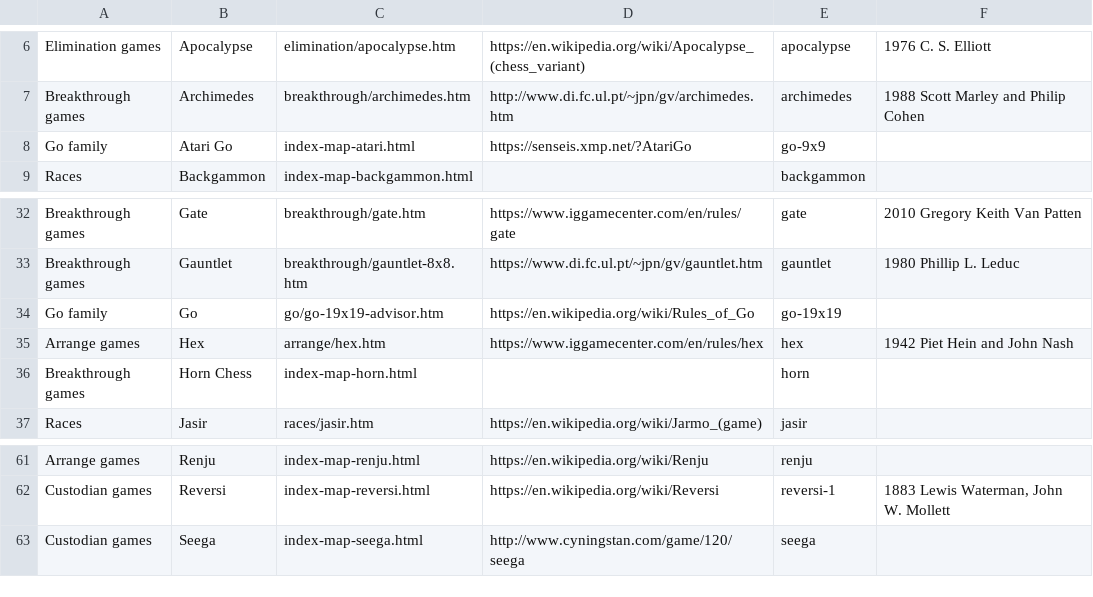
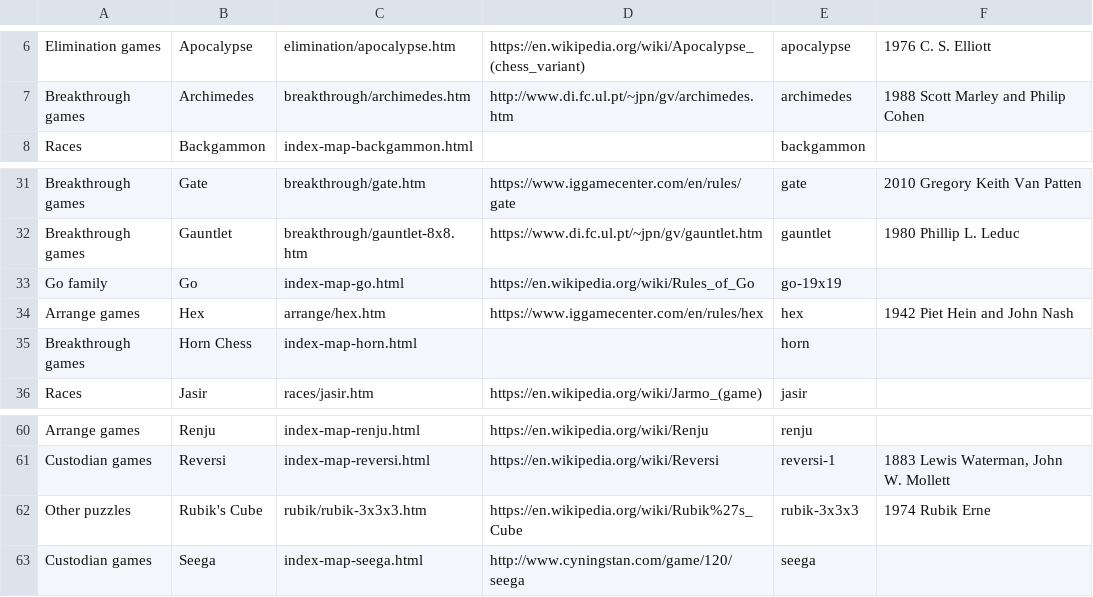
Before and after one commit to DagazProject/DagazProject.github.io, a CSV file: index-map.csv, drawn as a sheet; only a part is shown, gaps mark what is left out.

Commit message:
Rubiks Cube

```diff
--- a/index-map.csv
+++ b/index-map.csv
@@ -7,3 +7,2 @@ Elimination games;Apocalypse;elimination/apocalypse.htm;https://en.wikipedia.org
 Breakthrough games;Archimedes;breakthrough/archimedes.htm;http://www.di.fc.ul.pt/~jpn/gv/archimedes.htm;archimedes;1988 Scott Marley and Philip Cohen
-Go family;Atari Go;index-map-atari.html;https://senseis.xmp.net/?AtariGo;go-9x9;
 Races;Backgammon;index-map-backgammon.html;;backgammon;
@@ -33,3 +32,3 @@ Breakthrough games;Gate;breakthrough/gate.htm;https://www.iggamecenter.com/en/ru
 Breakthrough games;Gauntlet;breakthrough/gauntlet-8x8.htm;https://www.di.fc.ul.pt/~jpn/gv/gauntlet.htm;gauntlet;1980 Phillip L. Leduc
-Go family;Go;go/go-19x19-advisor.htm;https://en.wikipedia.org/wiki/Rules_of_Go;go-19x19;
+Go family;Go;index-map-go.html;https://en.wikipedia.org/wiki/Rules_of_Go;go-19x19;
 Arrange games;Hex;arrange/hex.htm;https://www.iggamecenter.com/en/rules/hex;hex;1942 Piet Hein and John Nash
@@ -62,2 +61,3 @@ Arrange games;Renju;index-map-renju.html;https://en.wikipedia.org/wiki/Renju;ren
 Custodian games;Reversi;index-map-reversi.html;https://en.wikipedia.org/wiki/Reversi;reversi-1;1883 Lewis Waterman, John W. Mollett
+Other puzzles;Rubik's Cube;rubik/rubik-3x3x3.htm;https://en.wikipedia.org/wiki/Rubik%27s_Cube;rubik-3x3x3;1974 Rubik Erne
 Custodian games;Seega;index-map-seega.html;http://www.cyningstan.com/game/120/seega;seega;
```
Also changed, not shown: 13 other files.
